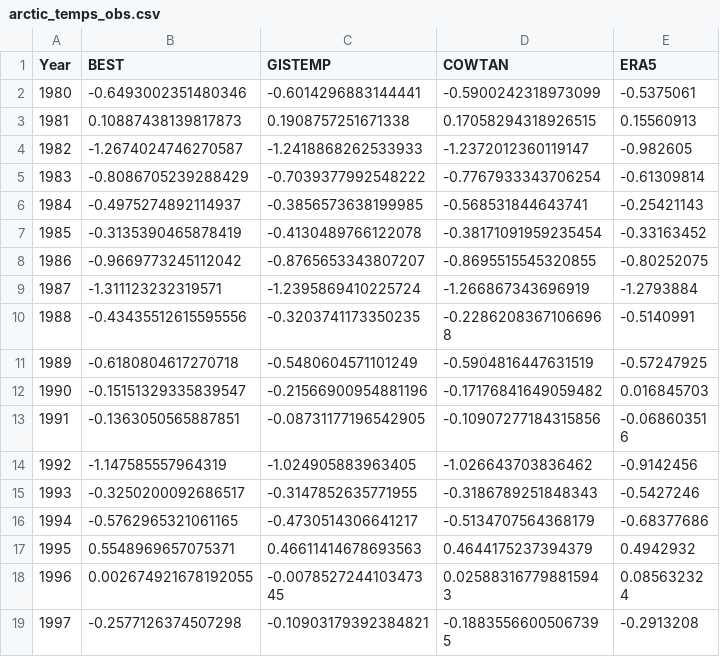
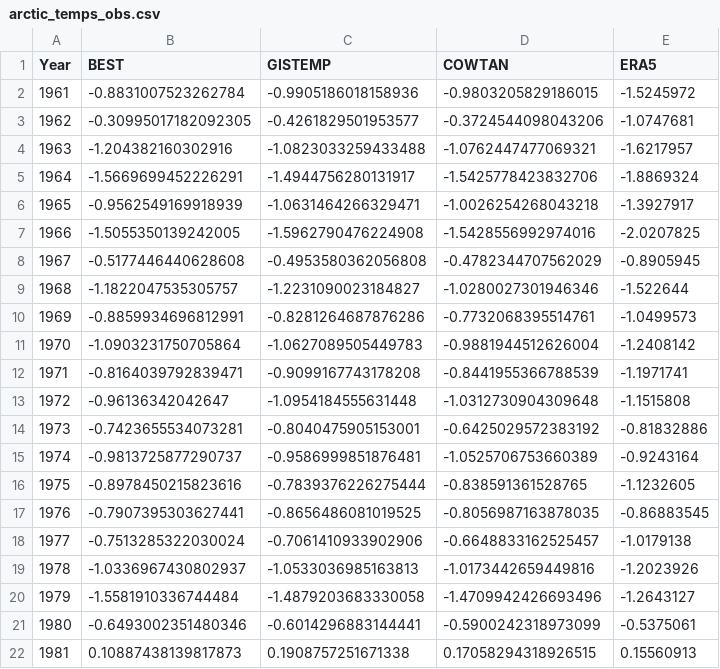
Before and after one commit to mikarant/arctic-amplification, a CSV file: arctic_temps_obs.csv, drawn as a sheet; only a part is shown; the shorter side is filled out with more unchanged rows.

```diff
--- a/arctic_temps_obs.csv
+++ b/arctic_temps_obs.csv
@@ -1,2 +1,21 @@
 Year,BEST,GISTEMP,COWTAN,ERA5
+1961,-0.8831007523262784,-0.9905186018158936,-0.9803205829186015,-1.5245972
+1962,-0.30995017182092305,-0.4261829501953577,-0.3724544098043206,-1.0747681
+1963,-1.204382160302916,-1.0823033259433488,-1.0762447477069321,-1.6217957
+1964,-1.5669699452226291,-1.4944756280131917,-1.5425778423832706,-1.8869324
+1965,-0.9562549169918939,-1.0631464266329471,-1.0026254268043218,-1.3927917
+1966,-1.5055350139242005,-1.5962790476224908,-1.5428556992974016,-2.0207825
+1967,-0.5177446440628608,-0.4953580362056808,-0.4782344707562029,-0.8905945
+1968,-1.1822047535305757,-1.2231090023184827,-1.0280027301946346,-1.522644
+1969,-0.8859934696812991,-0.8281264687876286,-0.7732068395514761,-1.0499573
+1970,-1.0903231750705864,-1.0627089505449783,-0.9881944512626004,-1.2408142
+1971,-0.8164039792839471,-0.9099167743178208,-0.8441955366788539,-1.1971741
+1972,-0.96136342042647,-1.0954184555631448,-1.0312730904309648,-1.1515808
+1973,-0.7423655534073281,-0.8040475905153001,-0.6425029572383192,-0.81832886
+1974,-0.9813725877290737,-0.9586999851876481,-1.0525706753660389,-0.9243164
+1975,-0.8978450215823616,-0.7839376226275444,-0.838591361528765,-1.1232605
+1976,-0.7907395303627441,-0.8656486081019525,-0.8056987163878035,-0.86883545
+1977,-0.7513285322030024,-0.7061410933902906,-0.6648833162525457,-1.0179138
+1978,-1.0336967430802937,-1.0533036985163813,-1.0173442659449816,-1.2023926
+1979,-1.5581910336744484,-1.4879203683330058,-1.4709942426693496,-1.2643127
 1980,-0.6493002351480346,-0.6014296883144441,-0.5900242318973099,-0.5375061
```
Also changed, not shown: reference_temps_obs.csv.
